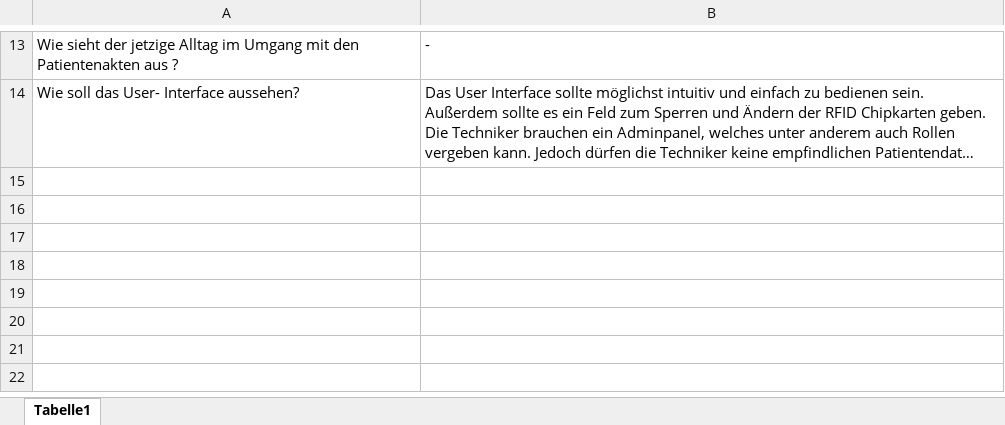
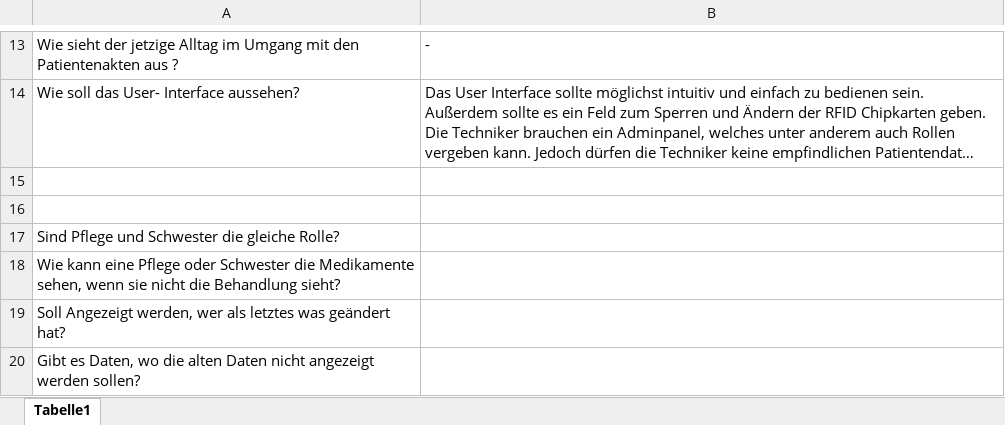
Before and after one commit to max-eich/SE-Projekt, an Excel workbook: Dokumentation/01-Analyse/Fragenkatalog_SE.xlsx, sheet Tabelle1, drawn as a sheet; only a part is shown, gaps mark what is left out; long unchanged cells end in …; values as stored, in another font and other column widths than the file's, no borders; the diff names each change by its address in the sheet, - before the commit and + after, or states it on an @@ line.

Commit message:
Zielkatalog angepasst
Patientendaten hinzugefügt. Ziele spezifiziert. Entstandene Fragen dokumentiert.

```diff
--- a/Dokumentation/01-Analyse/Fragenkatalog_SE.xlsx (sheet Tabelle1)
+++ b/Dokumentation/01-Analyse/Fragenkatalog_SE.xlsx (sheet Tabelle1)
+row 15: (empty)
+row 16: (empty)
+row 17: Sind Pflege und Schwester die gleiche Rolle?
+row 18: Wie kann eine Pflege oder Schwester die Medikamente sehen, wenn sie nicht die Behandlung sieht?
+row 19: Soll Angezeigt werden, wer als letztes was geändert hat?
+row 20: Gibt es Daten, wo die alten Daten nicht angezeigt werden sollen?
```
Also changed, not shown: 2 other files.
